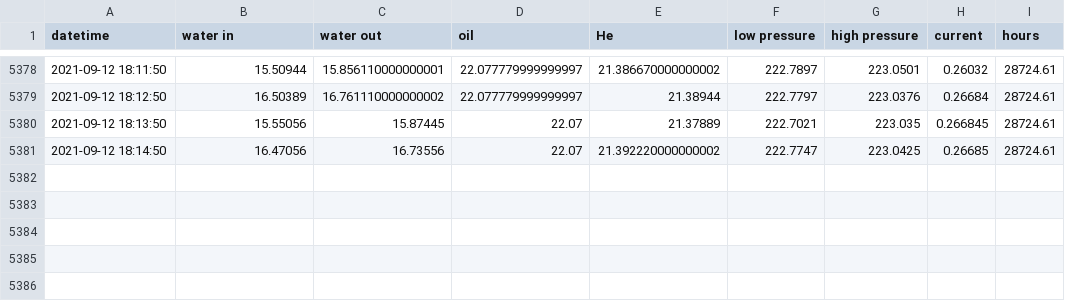
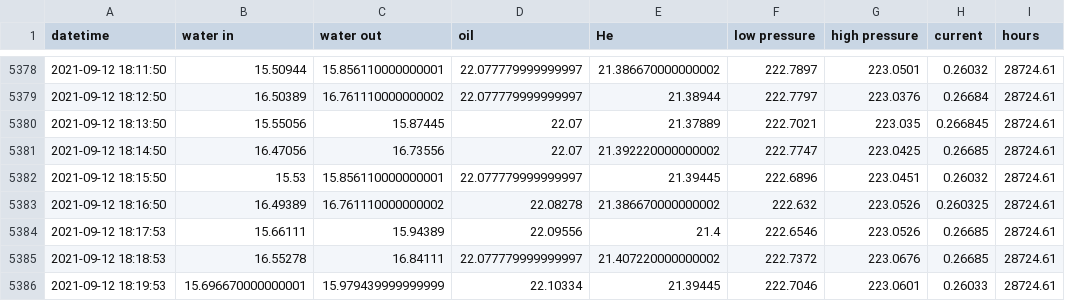
Before and after one commit to SciGEsN/SRC076, a CSV file: data/stat.csv, drawn as a sheet; only a part is shown, gaps mark what is left out; the diff names each change by its address in the sheet, - before the commit and + after, or states it on an @@ line.

```diff
--- a/data/stat.csv
+++ b/data/stat.csv
+row 5382: 2021-09-12 18:15:50 | 15.53 | 15.856110000000001 | 22.077779999999997 | 21.39445 | 222.6896 | 223.0451 | 0.26032 | 28724.61
+row 5383: 2021-09-12 18:16:50 | 16.49389 | 16.761110000000002 | 22.08278 | 21.386670000000002 | 222.632 | 223.0526 | 0.260325 | 28724.61
+row 5384: 2021-09-12 18:17:53 | 15.66111 | 15.94389 | 22.09556 | 21.4 | 222.6546 | 223.0526 | 0.26685 | 28724.61
+row 5385: 2021-09-12 18:18:53 | 16.55278 | 16.84111 | 22.077779999999997 | 21.407220000000002 | 222.7372 | 223.0676 | 0.26685 | 28724.61
+row 5386: 2021-09-12 18:19:53 | 15.696670000000001 | 15.979439999999999 | 22.10334 | 21.39445 | 222.7046 | 223.0601 | 0.26033 | 28724.61
```
Also changed, not shown: data/P.csv, data/T1.csv, 8 other files.
